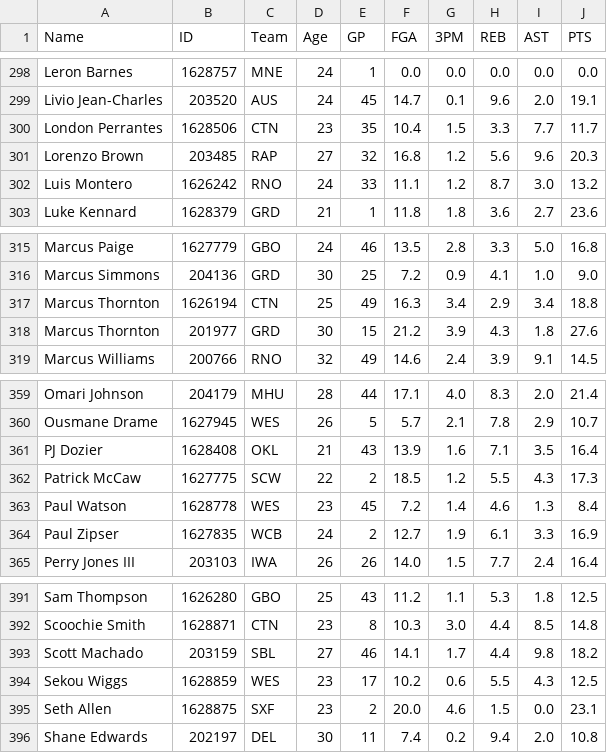
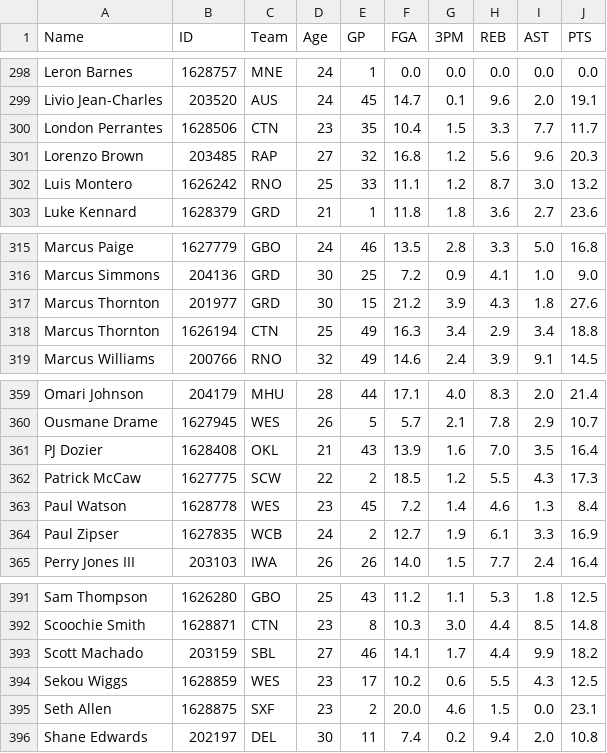
Before and after one commit to cfisher5/GLeague-Predictions, a CSV file: data/gleague_data.csv, drawn as a sheet; only a part is shown, gaps mark what is left out.

```diff
--- a/data/gleague_data.csv
+++ b/data/gleague_data.csv
@@ -301,3 +301,3 @@ London Perrantes,1628506,CTN,23,35,10.4,1.5,3.3,7.7,11.7
 Lorenzo Brown,203485,RAP,27,32,16.8,1.2,5.6,9.6,20.3
-Luis Montero,1626242,RNO,24,33,11.1,1.2,8.7,3.0,13.2
+Luis Montero,1626242,RNO,25,33,11.1,1.2,8.7,3.0,13.2
 Luke Kennard,1628379,GRD,21,1,11.8,1.8,3.6,2.7,23.6
@@ -316,4 +316,4 @@ Marcus Paige,1627779,GBO,24,46,13.5,2.8,3.3,5.0,16.8
 Marcus Simmons,204136,GRD,30,25,7.2,0.9,4.1,1.0,9.0
+Marcus Thornton,201977,GRD,30,15,21.2,3.9,4.3,1.8,27.6
 Marcus Thornton,1626194,CTN,25,49,16.3,3.4,2.9,3.4,18.8
-Marcus Thornton,201977,GRD,30,15,21.2,3.9,4.3,1.8,27.6
 Marcus Williams,200766,RNO,32,49,14.6,2.4,3.9,9.1,14.5
@@ -360,3 +360,3 @@ Omari Johnson,204179,MHU,28,44,17.1,4.0,8.3,2.0,21.4
 Ousmane Drame,1627945,WES,26,5,5.7,2.1,7.8,2.9,10.7
-PJ Dozier,1628408,OKL,21,43,13.9,1.6,7.1,3.5,16.4
+PJ Dozier,1628408,OKL,21,43,13.9,1.6,7.0,3.5,16.4
 Patrick McCaw,1627775,SCW,22,2,18.5,1.2,5.5,4.3,17.3
@@ -392,3 +392,3 @@ Sam Thompson,1626280,GBO,25,43,11.2,1.1,5.3,1.8,12.5
 Scoochie Smith,1628871,CTN,23,8,10.3,3.0,4.4,8.5,14.8
-Scott Machado,203159,SBL,27,46,14.1,1.7,4.4,9.8,18.2
+Scott Machado,203159,SBL,27,46,14.1,1.7,4.4,9.9,18.2
 Sekou Wiggs,1628859,WES,23,17,10.2,0.6,5.5,4.3,12.5
```
Also changed, not shown: data/gleague_projections.csv, data/nba36.csv, 8 other files.
